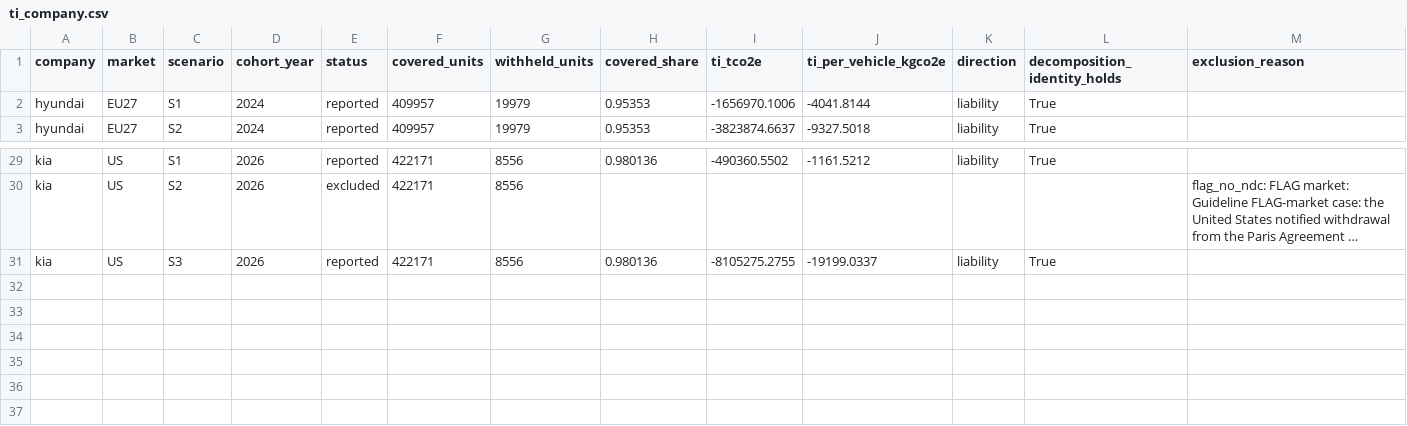
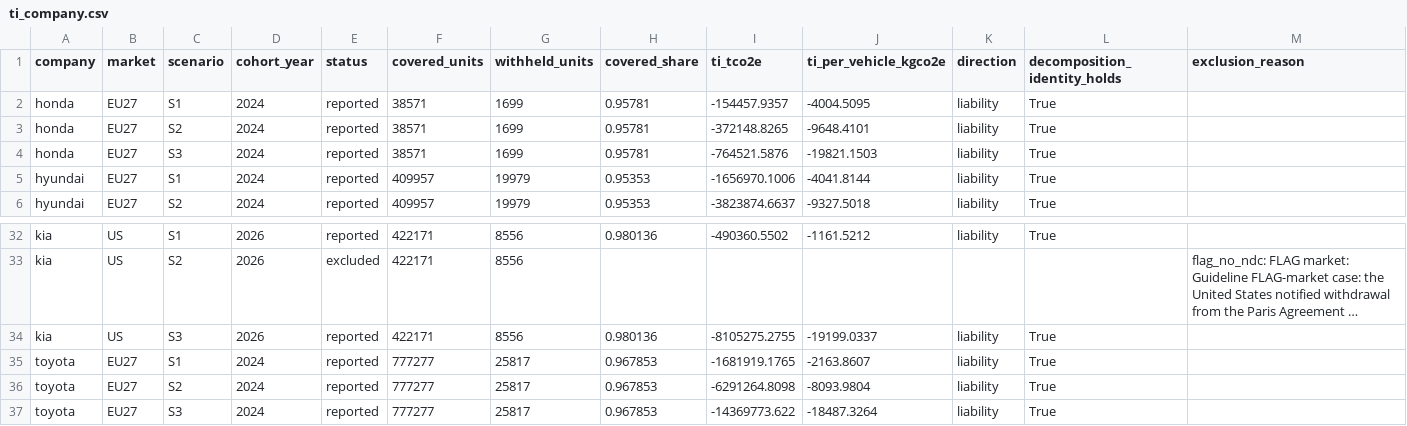
Before and after one commit to PLANiT-Institute/tradeimpact, a CSV file: data/auto/output/ti_company.csv, drawn as a sheet; only a part is shown, gaps mark what is left out; long unchanged cells end in …; the diff names each change by its address in the sheet, - before the commit and + after, or states it on an @@ line.

```diff
--- a/data/auto/output/ti_company.csv
+++ b/data/auto/output/ti_company.csv
+row 2: honda | EU27 | S1 | 2024 | reported | 38571 | 1699 | 0.95781 | -154457.9357 | -4004.5095 | liability | True
+row 3: honda | EU27 | S2 | 2024 | reported | 38571 | 1699 | 0.95781 | -372148.8265 | -9648.4101 | liability | True
+row 4: honda | EU27 | S3 | 2024 | reported | 38571 | 1699 | 0.95781 | -764521.5876 | -19821.1503 | liability | True
+row 35: toyota | EU27 | S1 | 2024 | reported | 777277 | 25817 | 0.967853 | -1681919.1765 | -2163.8607 | liability | True
+row 36: toyota | EU27 | S2 | 2024 | reported | 777277 | 25817 | 0.967853 | -6291264.8098 | -8093.9804 | liability | True
+row 37: toyota | EU27 | S3 | 2024 | reported | 777277 | 25817 | 0.967853 | -14369773.622 | -18487.3264 | liability | True
```
Also changed, not shown: data/auto/output/ti_data_quality.csv, data/auto/output/ti_powertrain.csv, 27 other files.
